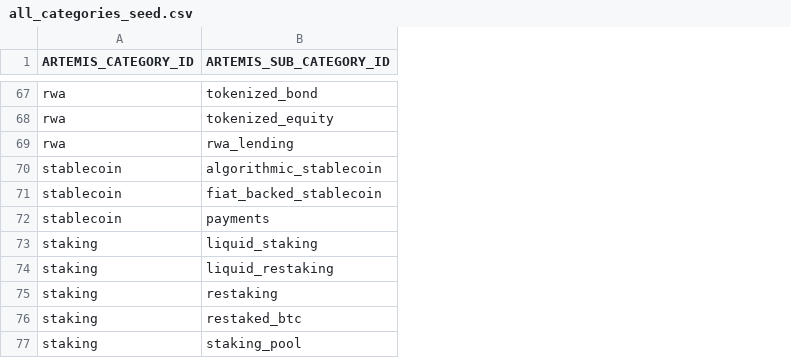
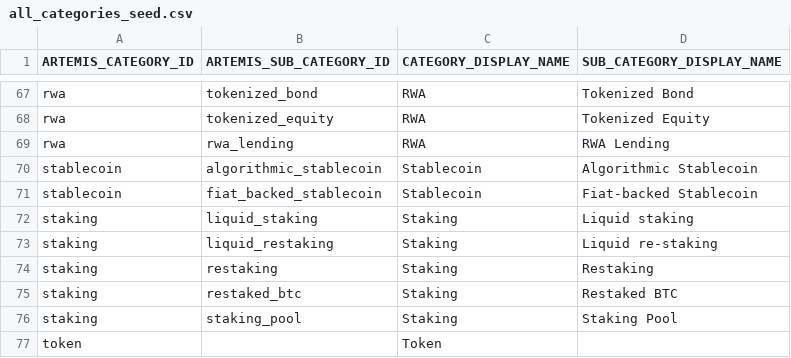
Before and after one commit to Artemis-xyz/dbt, a CSV file: seeds/all_categories_seed.csv, drawn as a sheet; only a part is shown, gaps mark what is left out; removed rows and columns are numbered as before the commit, all else as after; the diff covers the shown part only; the diff names each change by its address in the sheet, - before the commit and + after, or states it on an @@ line.

```diff
--- a/seeds/all_categories_seed.csv
+++ b/seeds/all_categories_seed.csv
+column C (CATEGORY_DISPLAY_NAME), rows 67-76: RWA | RWA | RWA | Stablecoin | Stablecoin | Staking | Staking | Staking | Staking | Staking
+column D (SUB_CATEGORY_DISPLAY_NAME), rows 67-76: Tokenized Bond | Tokenized Equity | RWA Lending | Algorithmic Stablecoin | Fiat-backed Stablecoin | Liquid staking | Liquid re-staking | Restaking | Restaked BTC | Staking Pool
-row 72: stablecoin | payments
+row 77: token |  | Token
```
Also changed, not shown: 10 added rows and 10 removed rows elsewhere in this file, 4 other files.
